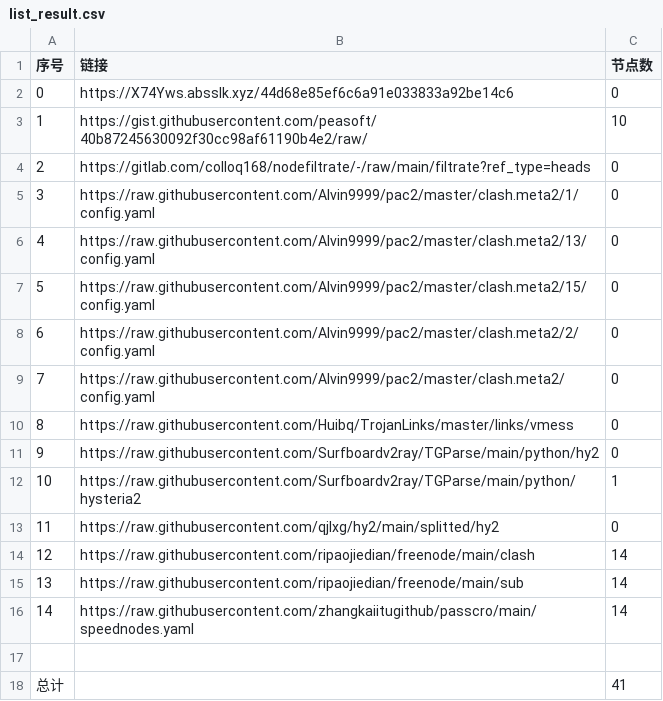
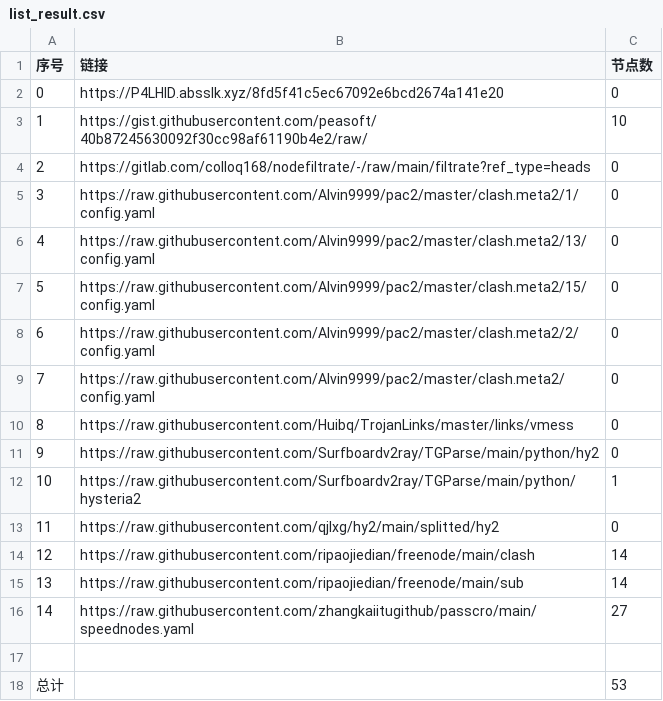
Before and after one commit to qiubei000/NoMoreWalls, a CSV file: list_result.csv, drawn as a sheet.

```diff
--- a/list_result.csv
+++ b/list_result.csv
@@ -1,3 +1,3 @@
 序号,链接,节点数
-0,https://X74Yws.absslk.xyz/44d68e85ef6c6a91e033833a92be14c6,0
+0,https://P4LHID.absslk.xyz/8fd5f41c5ec67092e6bcd2674a141e20,0
 1,https://gist.githubusercontent.com/peasoft/40b87245630092f30cc98af61190b4e2/raw/,10
@@ -15,4 +15,4 @@
 13,https://raw.githubusercontent.com/ripaojiedian/freenode/main/sub,14
-14,https://raw.githubusercontent.com/zhangkaiitugithub/passcro/main/speednodes.yaml,14
+14,https://raw.githubusercontent.com/zhangkaiitugithub/passcro/main/speednodes.yaml,27
 
-总计,,41
+总计,,53
```
Also changed, not shown: 15 other files.
